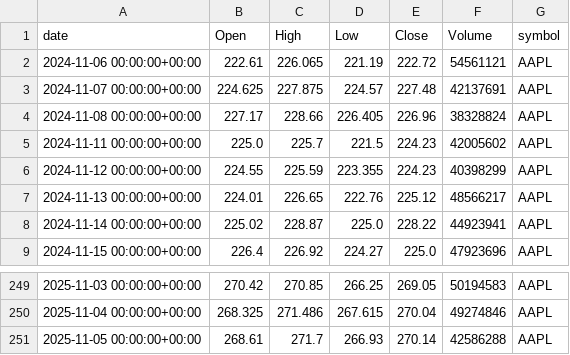
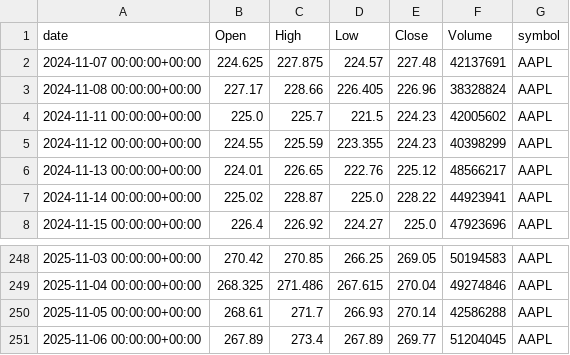
Before and after one commit to adam-hassen/stock-auto-update, a CSV file: data/tiingo/AAPL_prices.csv, drawn as a sheet; only a part is shown, gaps mark what is left out.

```diff
--- a/data/tiingo/AAPL_prices.csv
+++ b/data/tiingo/AAPL_prices.csv
@@ -1,3 +1,2 @@
 date,Open,High,Low,Close,Volume,symbol
-2024-11-06 00:00:00+00:00,222.61,226.065,221.19,222.72,54561121,AAPL
 2024-11-07 00:00:00+00:00,224.625,227.875,224.57,227.48,42137691,AAPL
@@ -251 +250,2 @@ date,Open,High,Low,Close,Volume,symbol
 2025-11-05 00:00:00+00:00,268.61,271.7,266.93,270.14,42586288,AAPL
+2025-11-06 00:00:00+00:00,267.89,273.4,267.89,269.77,51204045,AAPL
```
Also changed, not shown: data/AAPL.csv, data/ALL_YFINANCE.csv, 8 other files.
